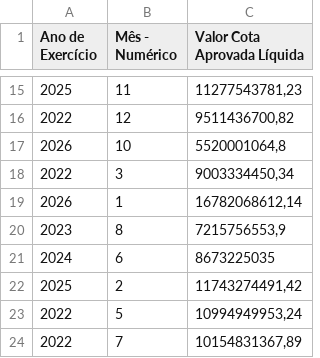
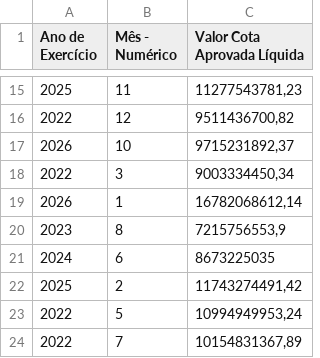
Before and after one commit to splor-mg/dados-totais-armazem-siafi, a CSV file: data-raw/totais_siafi_execucao_cota_current.csv, drawn as a sheet; only a part is shown, gaps mark what is left out.

```diff
--- a/data-raw/totais_siafi_execucao_cota_current.csv
+++ b/data-raw/totais_siafi_execucao_cota_current.csv
@@ -16,3 +16,3 @@
 "2022","12","9511436700,82"
-"2026","10","5520001064,8"
+"2026","10","9715231892,37"
 "2022","3","9003334450,34"
```
Also changed, not shown: data-raw/totais_siafi_execucao_current.csv, data-raw/totais_siafi_restos_pagar.csv, 4 other files.
